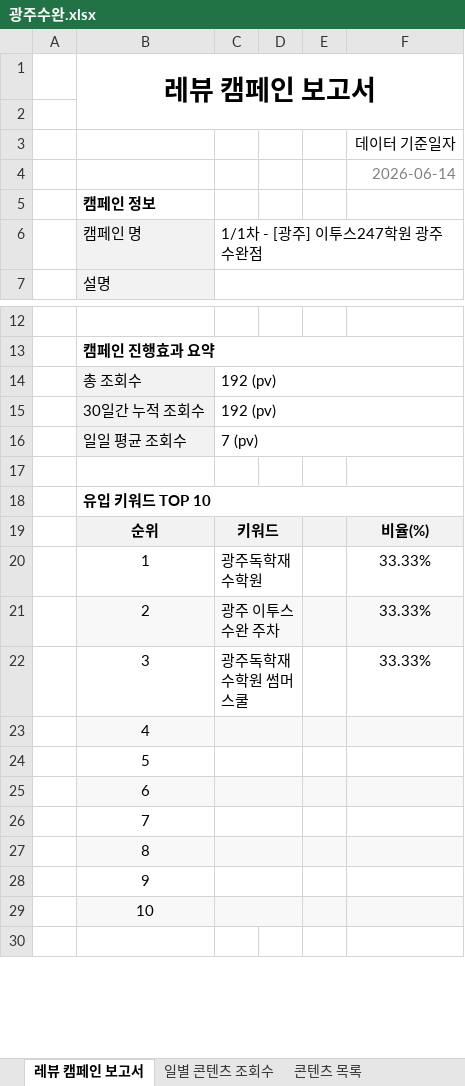
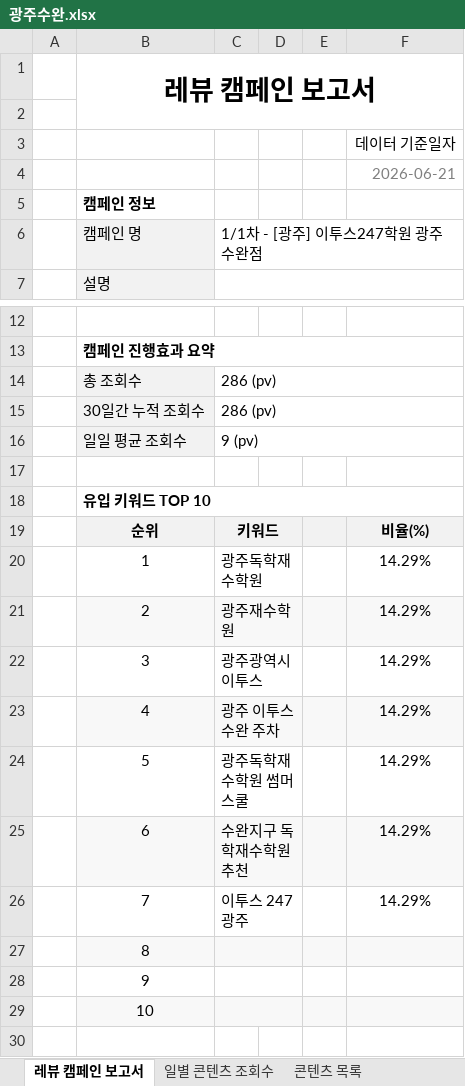
Before and after one commit to choi-9999/etoos247-experience-info, an Excel workbook: 보고서/광주수완.xlsx, sheet 레뷰 캠페인 보고서, drawn as a sheet; only a part is shown, gaps mark what is left out; values as stored, in another font and other column widths than the file's, no borders; charts and pictures not drawn; removed rows and columns are numbered as before the commit, all else as after; the diff names each change by its address in the sheet, - before the commit and + after, or states it on an @@ line.

```diff
--- a/보고서/광주수완.xlsx (sheet 레뷰 캠페인 보고서)
+++ b/보고서/광주수완.xlsx (sheet 레뷰 캠페인 보고서)
-F4: 2026-06-14
+F4: 2026-06-21
-C14:C15: 192 (pv)
+C14:C15: 286 (pv)
-C16: 7 (pv)
+C16: 9 (pv)
-F20: 33.33%
+F20: 14.29%
-row 21:  | 2 | 광주 이투스 수완 주차 |  |  | 33.33%
-row 22:  | 3 | 광주독학재수학원 썸머스쿨 |  |  | 33.33%
-row 23:  | 4
-row 24:  | 5
-row 25:  | 6
-row 26:  | 7
+row 21:  | 2 | 광주재수학원 |  |  | 14.29%
+row 22:  | 3 | 광주광역시 이투스 |  |  | 14.29%
+row 23:  | 4 | 광주 이투스 수완 주차 |  |  | 14.29%
+row 24:  | 5 | 광주독학재수학원 썸머스쿨 |  |  | 14.29%
+row 25:  | 6 | 수완지구 독학재수학원추천 |  |  | 14.29%
+row 26:  | 7 | 이투스 247 광주 |  |  | 14.29%
```
Also changed, not shown: sheet 일별 콘텐츠 조회수, 보고서/광주북구.xlsx, 보고서/독학기숙.xlsx, 17 other files.
